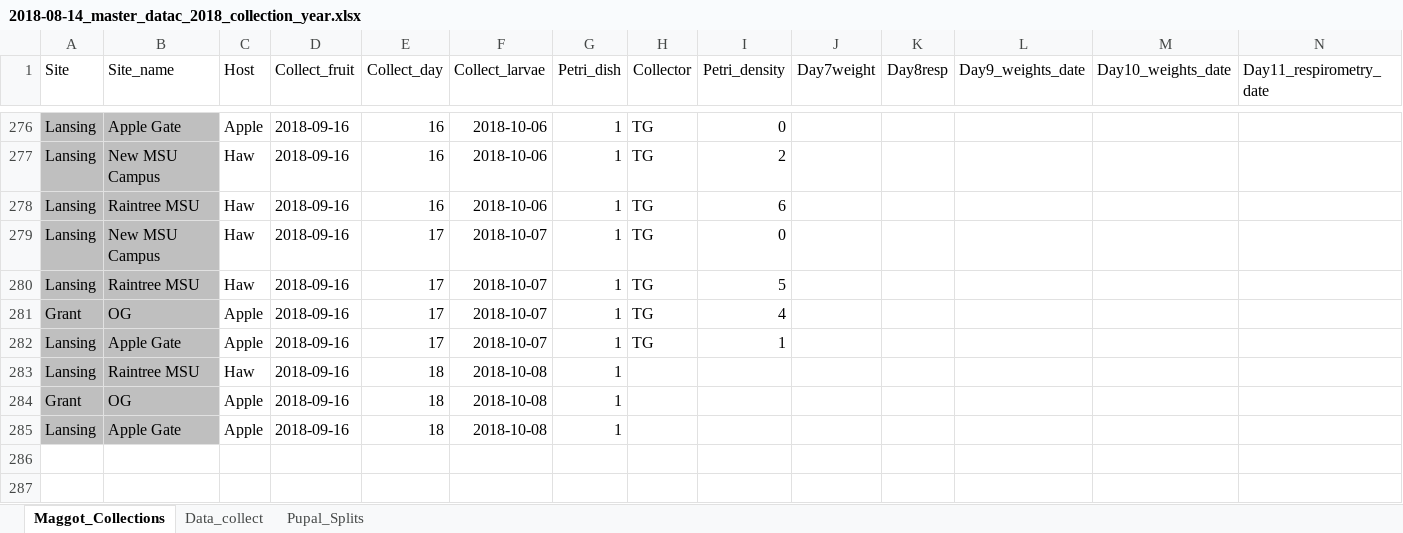
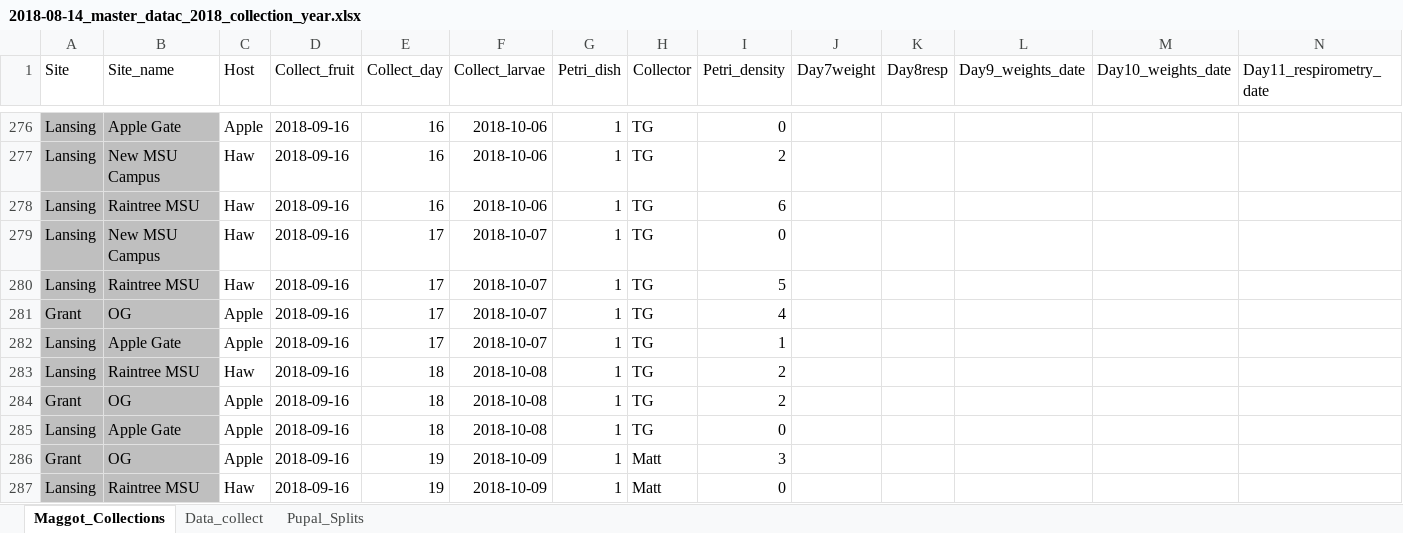
Before and after one commit to adnguyen/Circadian_rhythm_runs_seasonal_timing, an Excel workbook: Data/2018-08-14_master_datac_2018_collection_year.xlsx, sheet Maggot_Collections, drawn as a sheet; only a part is shown, gaps mark what is left out; values as stored, in another font and other column widths than the file's, no borders; rows hold the shown columns only; the diff names each change by its address in the sheet, - before the commit and + after, or states it on an @@ line.

```diff
--- a/Data/2018-08-14_master_datac_2018_collection_year.xlsx (sheet Maggot_Collections)
+++ b/Data/2018-08-14_master_datac_2018_collection_year.xlsx (sheet Maggot_Collections)
-H283:H285 (Collector): (empty)
+H283:H285 (Collector): TG
-I283:I284 (Petri_density): (empty)
+I283:I284 (Petri_density): 2
-I285 (Petri_density): (empty)
+I285 (Petri_density): 0
+row 286: Grant | OG | Apple | 2018-09-16 | 19 | 2018-10-09 | 1 | Matt | 3
+row 287: Lansing | Raintree MSU | Haw | 2018-09-16 | 19 | 2018-10-09 | 1 | Matt | 0
```
Also changed, not shown: sheet Data_collect, Data/Storage/2018_storage_minus80_information.xlsx, 1 other file.
